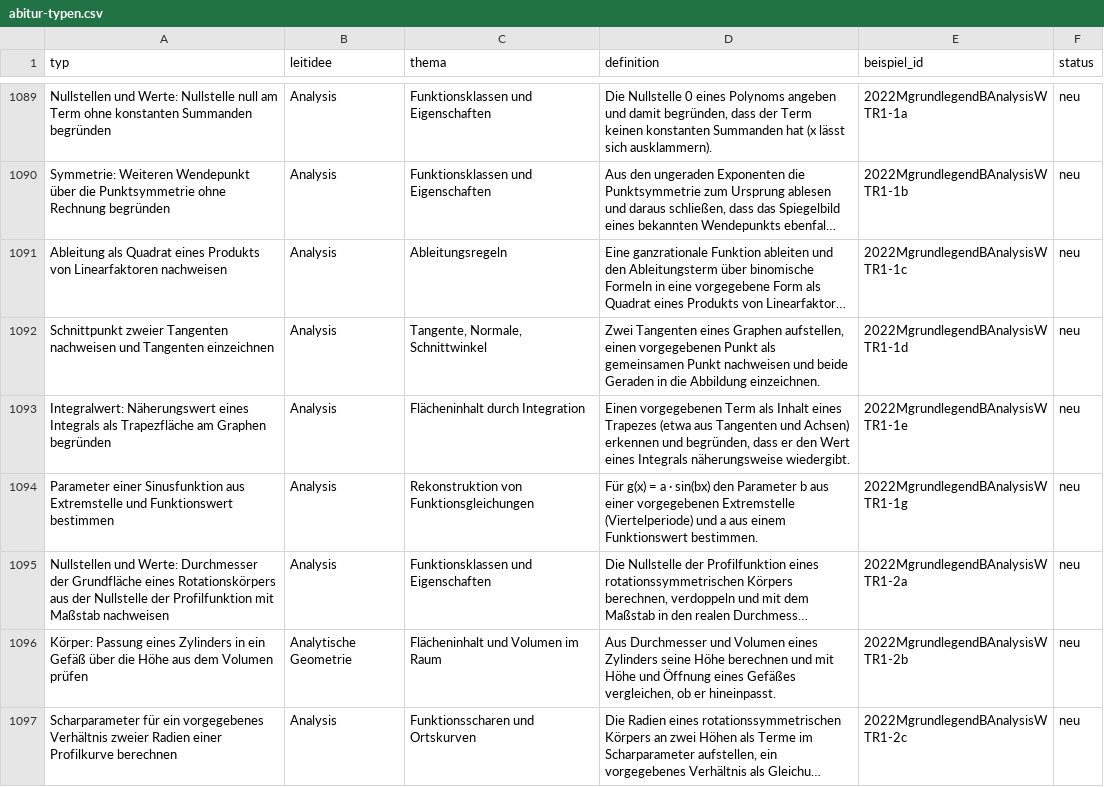
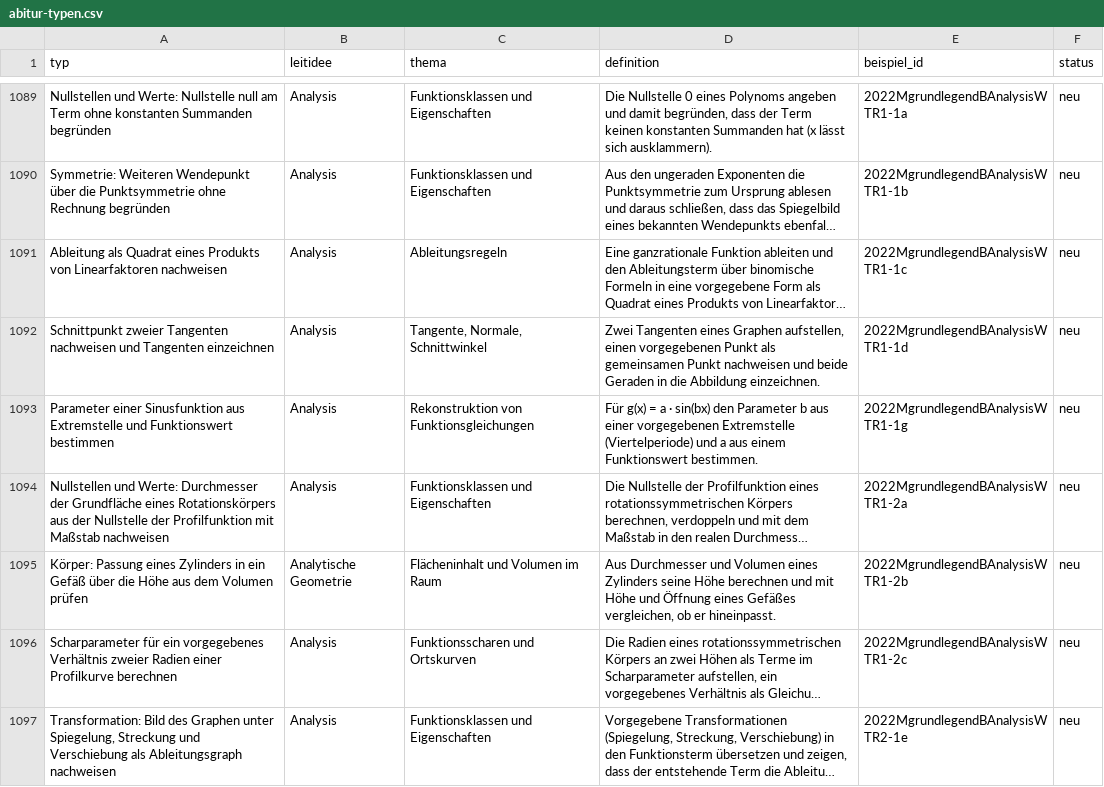
Before and after one commit to hz-0801/mathe-nachhilfe, a CSV file: abitur-typen.csv, drawn as a sheet; only a part is shown, gaps mark what is left out; the shorter side is filled out with more unchanged rows; long unchanged cells end in …; the diff covers the shown part only.

```diff
--- a/abitur-typen.csv
+++ b/abitur-typen.csv
@@ -1092,3 +1092,2 @@
 "Schnittpunkt zweier Tangenten nachweisen und Tangenten einzeichnen";"Analysis";"Tangente, Normale, Schnittwinkel";"Zwei Tangenten eines Graphen aufstellen, einen vorgegebenen Punkt als gemeinsamen Punkt nachweisen und beide Geraden in die Abbildung einzeichnen.";"2022MgrundlegendBAnalysisWTR1-1d";"neu"
-"Integralwert: Näherungswert eines Integrals als Trapezfläche am Graphen begründen";"Analysis";"Flächeninhalt durch Integration";"Einen vorgegebenen Term als Inhalt eines Trapezes (etwa aus Tangenten und Achsen) erkennen und begründen, dass er den Wert eines Integrals näherungsweise wiedergibt.";"2022MgrundlegendBAnalysisWTR1-1e";"neu"
 "Parameter einer Sinusfunktion aus Extremstelle und Funktionswert bestimmen";"Analysis";"Rekonstruktion von Funktionsgleichungen";"Für g(x) = a · sin(bx) den Parameter b aus einer vorgegebenen Extremstelle (Viertelperiode) und a aus einem Funktionswert bestimmen.";"2022MgrundlegendBAnalysisWTR1-1g";"neu"
```
Also changed, not shown: 2 removed rows and 6 edited cells elsewhere in this file, abi-katalog.csv, 4 other files.
